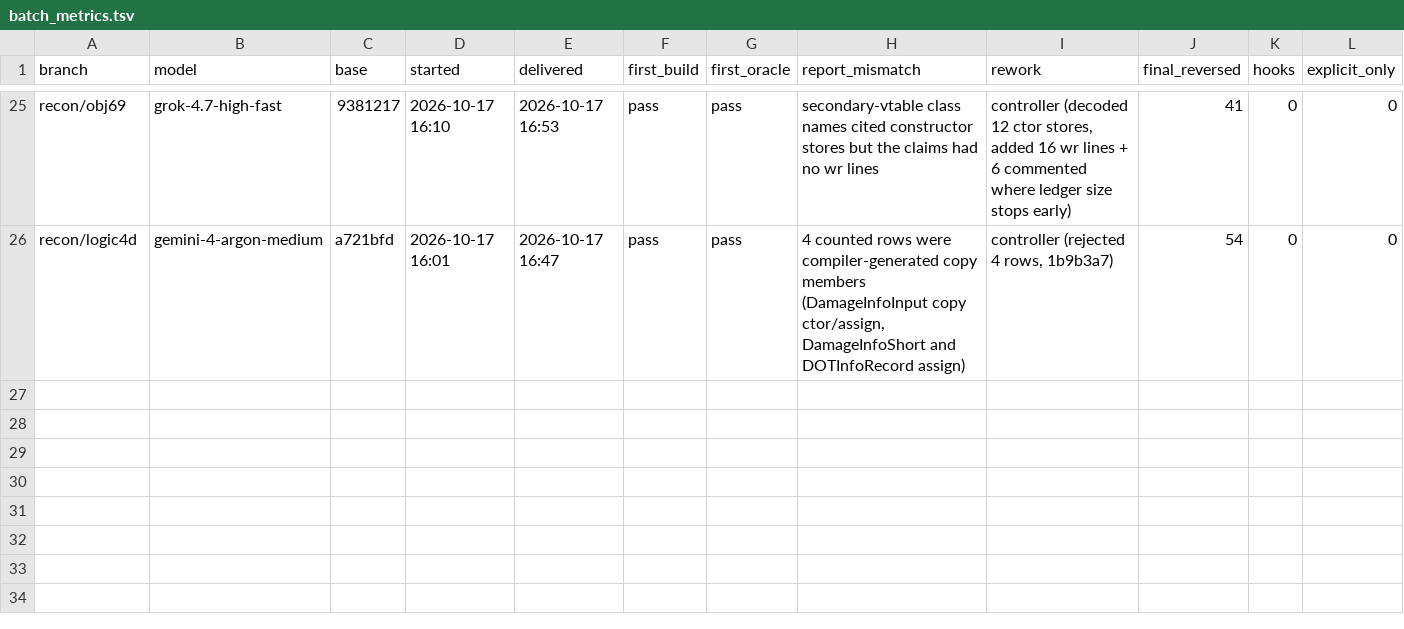
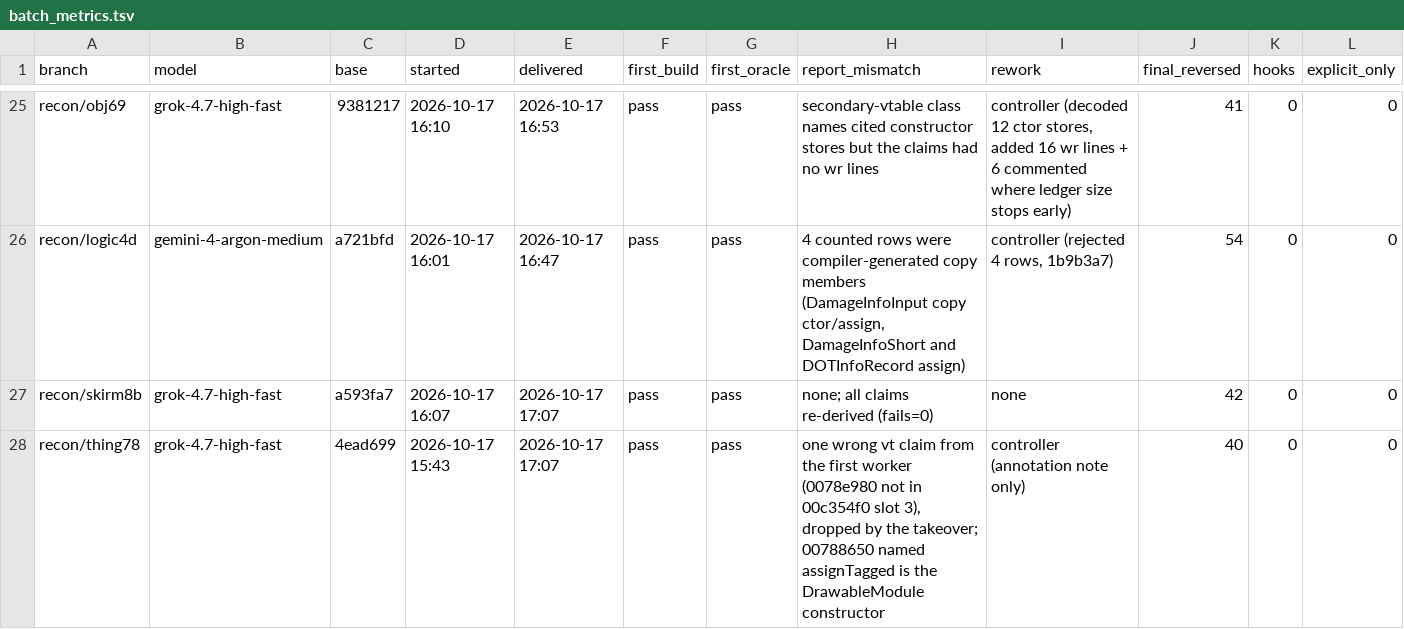
Before and after one commit to HolyCaonima/reaRa3, a TSV file: Ra3Source/docs/analysis/ra3_1.0/batch_metrics.tsv, drawn as a sheet; only a part is shown, gaps mark what is left out; rows hold the shown columns only; the diff names each change by its address in the sheet, - before the commit and + after, or states it on an @@ line.

```diff
--- a/Ra3Source/docs/analysis/ra3_1.0/batch_metrics.tsv
+++ b/Ra3Source/docs/analysis/ra3_1.0/batch_metrics.tsv
+row 27: recon/skirm8b | grok-4.7-high-fast | a593fa7 | 2026-10-17 16:07 | 2026-10-17 17:07 | pass | pass | none; all claims re-derived (fails=0) | none | 42 | 0 | 0
+row 28: recon/thing78 | grok-4.7-high-fast | 4ead699 | 2026-10-17 15:43 | 2026-10-17 17:07 | pass | pass | one wrong vt claim from the first worker (0078e980 not in 00c354f0 slot 3), dropped by the takeover; 00788650 named assignTagged is the DrawableModule constructor | controller (annotation note only) | 40 | 0 | 0
```
Also changed, not shown: 3 other files.
